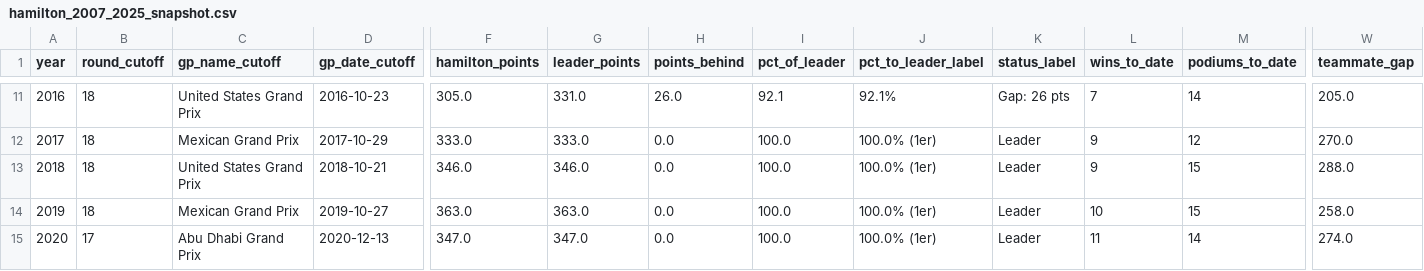
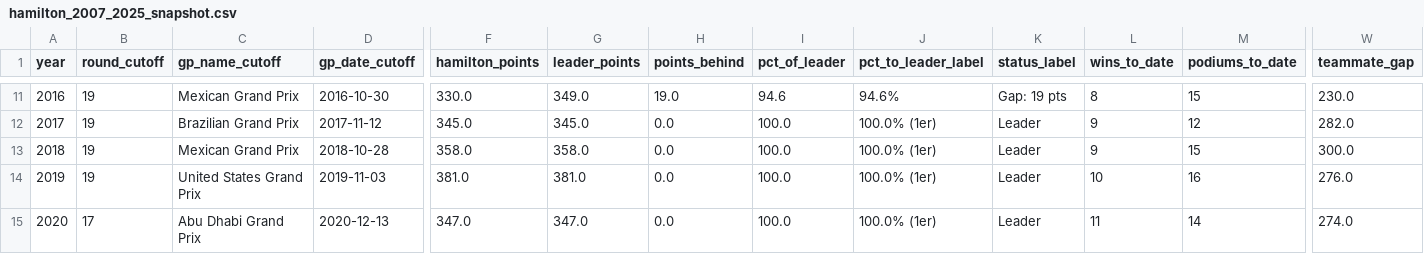
Before and after one commit to hericlibong/beautifullF1, a CSV file: hamilton_2007_2025_snapshot.csv, drawn as a sheet; only a part is shown, gaps mark what is left out; the diff covers the shown part only; the diff names each change by its address in the sheet, - before the commit and + after, or states it on an @@ line.

Commit message:
added hamilton stories

```diff
--- a/hamilton_2007_2025_snapshot.csv
+++ b/hamilton_2007_2025_snapshot.csv
-B11:B14 (round_cutoff): 18
+B11:B14 (round_cutoff): 19
-C11 (gp_name_cutoff): United States Grand Prix
+C11 (gp_name_cutoff): Mexican Grand Prix
-D11 (gp_date_cutoff): 2016-10-23
+D11 (gp_date_cutoff): 2016-10-30
-F11 (hamilton_points): 305.0
+F11 (hamilton_points): 330.0
-G11 (leader_points): 331.0
+G11 (leader_points): 349.0
-H11 (points_behind): 26.0
+H11 (points_behind): 19.0
-I11 (pct_of_leader): 92.1
+I11 (pct_of_leader): 94.6
-J11 (pct_to_leader_label): 92.1%
+J11 (pct_to_leader_label): 94.6%
-K11 (status_label): Gap: 26 pts
+K11 (status_label): Gap: 19 pts
-L11 (wins_to_date): 7
+L11 (wins_to_date): 8
-M11 (podiums_to_date): 14
+M11 (podiums_to_date): 15
-W11 (teammate_gap): 205.0
+W11 (teammate_gap): 230.0
-C12 (gp_name_cutoff): Mexican Grand Prix
+C12 (gp_name_cutoff): Brazilian Grand Prix
-D12 (gp_date_cutoff): 2017-10-29
+D12 (gp_date_cutoff): 2017-11-12
-F12 (hamilton_points): 333.0
+F12 (hamilton_points): 345.0
-G12 (leader_points): 333.0
+G12 (leader_points): 345.0
-W12 (teammate_gap): 270.0
+W12 (teammate_gap): 282.0
-C13 (gp_name_cutoff): United States Grand Prix
+C13 (gp_name_cutoff): Mexican Grand Prix
-D13 (gp_date_cutoff): 2018-10-21
+D13 (gp_date_cutoff): 2018-10-28
-F13 (hamilton_points): 346.0
+F13 (hamilton_points): 358.0
-G13 (leader_points): 346.0
+G13 (leader_points): 358.0
-W13 (teammate_gap): 288.0
+W13 (teammate_gap): 300.0
-C14 (gp_name_cutoff): Mexican Grand Prix
+C14 (gp_name_cutoff): United States Grand Prix
-D14 (gp_date_cutoff): 2019-10-27
+D14 (gp_date_cutoff): 2019-11-03
-F14 (hamilton_points): 363.0
+F14 (hamilton_points): 381.0
-G14 (leader_points): 363.0
+G14 (leader_points): 381.0
-M14 (podiums_to_date): 15
+M14 (podiums_to_date): 16
-W14 (teammate_gap): 258.0
+W14 (teammate_gap): 276.0
```
Also changed, not shown: 114 edited cells elsewhere in this file, 8 other files.
